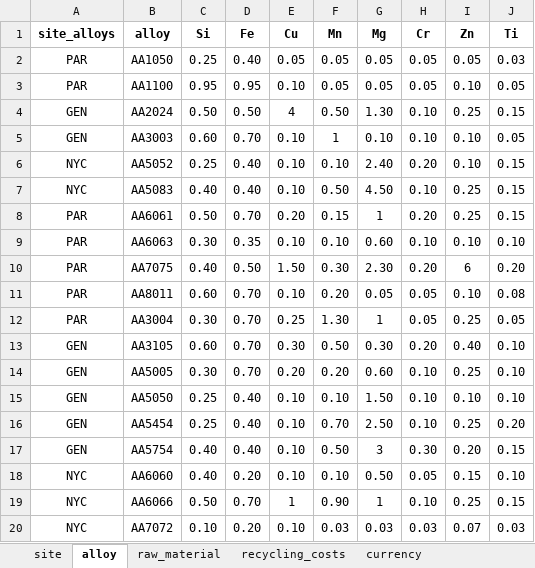
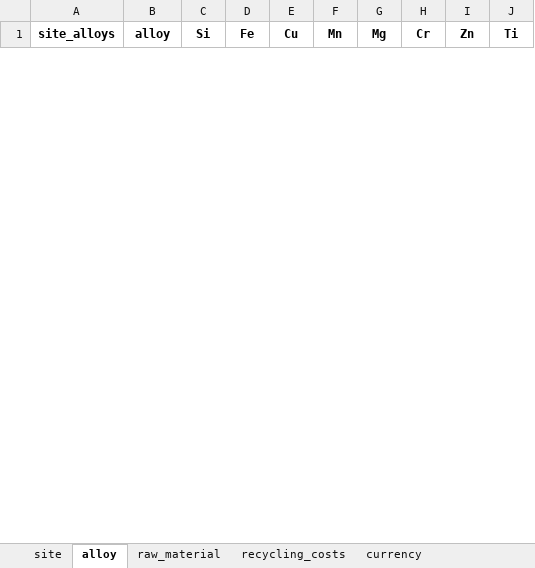
Before and after one commit to bavrillon/PI-Recylage_Al, an Excel workbook: data/data.xlsx, sheet alloy, drawn as a sheet; only a part is shown; values as stored, in another font and other column widths than the file's, no borders; removed rows and columns are numbered as before the commit, all else as after; the diff covers the shown part only; the diff names each change by its address in the sheet, - before the commit and + after, or states it on an @@ line.

Commit message:
division par 100 sur excel

```diff
--- a/data/data.xlsx (sheet alloy)
+++ b/data/data.xlsx (sheet alloy)
-row 2: PAR | AA1050 | 0.25 | 0.40 | 0.05 | 0.05 | 0.05 | 0.05 | 0.05 | 0.03
-row 3: PAR | AA1100 | 0.95 | 0.95 | 0.10 | 0.05 | 0.05 | 0.05 | 0.10 | 0.05
-row 4: GEN | AA2024 | 0.50 | 0.50 | 4 | 0.50 | 1.30 | 0.10 | 0.25 | 0.15
-row 5: GEN | AA3003 | 0.60 | 0.70 | 0.10 | 1 | 0.10 | 0.10 | 0.10 | 0.05
-row 6: NYC | AA5052 | 0.25 | 0.40 | 0.10 | 0.10 | 2.40 | 0.20 | 0.10 | 0.15
-row 7: NYC | AA5083 | 0.40 | 0.40 | 0.10 | 0.50 | 4.50 | 0.10 | 0.25 | 0.15
-row 8: PAR | AA6061 | 0.50 | 0.70 | 0.20 | 0.15 | 1 | 0.20 | 0.25 | 0.15
-row 9: PAR | AA6063 | 0.30 | 0.35 | 0.10 | 0.10 | 0.60 | 0.10 | 0.10 | 0.10
-row 10: PAR | AA7075 | 0.40 | 0.50 | 1.50 | 0.30 | 2.30 | 0.20 | 6 | 0.20
-row 11: PAR | AA8011 | 0.60 | 0.70 | 0.10 | 0.20 | 0.05 | 0.05 | 0.10 | 0.08
-row 12: PAR | AA3004 | 0.30 | 0.70 | 0.25 | 1.30 | 1 | 0.05 | 0.25 | 0.05
-row 13: GEN | AA3105 | 0.60 | 0.70 | 0.30 | 0.50 | 0.30 | 0.20 | 0.40 | 0.10
-row 14: GEN | AA5005 | 0.30 | 0.70 | 0.20 | 0.20 | 0.60 | 0.10 | 0.25 | 0.10
-row 15: GEN | AA5050 | 0.25 | 0.40 | 0.10 | 0.10 | 1.50 | 0.10 | 0.10 | 0.10
-row 16: GEN | AA5454 | 0.25 | 0.40 | 0.10 | 0.70 | 2.50 | 0.10 | 0.25 | 0.20
-row 17: GEN | AA5754 | 0.40 | 0.40 | 0.10 | 0.50 | 3 | 0.30 | 0.20 | 0.15
-row 18: NYC | AA6060 | 0.40 | 0.20 | 0.10 | 0.10 | 0.50 | 0.05 | 0.15 | 0.10
-row 19: NYC | AA6066 | 0.50 | 0.70 | 1 | 0.90 | 1 | 0.10 | 0.25 | 0.15
-row 20: NYC | AA7072 | 0.10 | 0.20 | 0.10 | 0.03 | 0.03 | 0.03 | 0.07 | 0.03
```
Also changed, not shown: 24 added rows and 5 removed rows elsewhere in this sheet, 1 other file.
